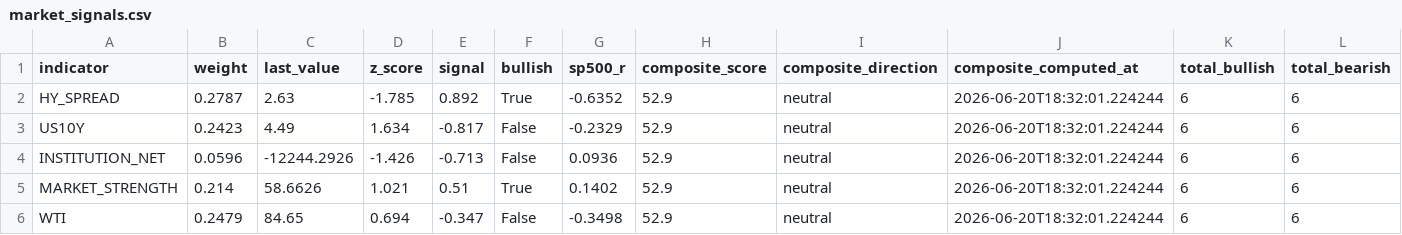
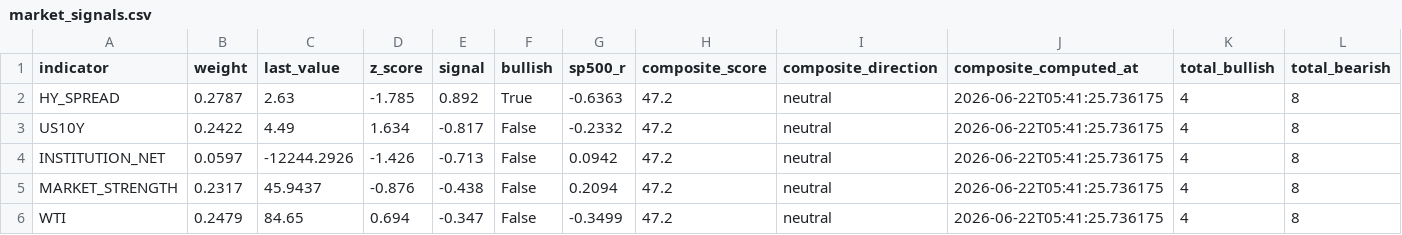
Before and after one commit to HwangatWork/AI-Analyzer, a CSV file: output/market_signals.csv, drawn as a sheet; only a part is shown; the diff covers the shown part only; the diff names each change by its address in the sheet, - before the commit and + after, or states it on an @@ line.

```diff
--- a/output/market_signals.csv
+++ b/output/market_signals.csv
-G2 (sp500_r): -0.6352
+G2 (sp500_r): -0.6363
-H2:H6 (composite_score): 52.9
+H2:H6 (composite_score): 47.2
-J2:J6 (composite_computed_at): 2026-06-20T18:32:01.224244
+J2:J6 (composite_computed_at): 2026-06-22T05:41:25.736175
-K2:K6 (total_bullish): 6
+K2:K6 (total_bullish): 4
-L2:L6 (total_bearish): 6
+L2:L6 (total_bearish): 8
-B3 (weight): 0.2423
+B3 (weight): 0.2422
-G3 (sp500_r): -0.2329
+G3 (sp500_r): -0.2332
-B4 (weight): 0.0596
+B4 (weight): 0.0597
-G4 (sp500_r): 0.0936
+G4 (sp500_r): 0.0942
-B5 (weight): 0.214
+B5 (weight): 0.2317
-C5 (last_value): 58.6626
+C5 (last_value): 45.9437
-D5 (z_score): 1.021
+D5 (z_score): -0.876
-E5 (signal): 0.51
+E5 (signal): -0.438
-F5 (bullish): True
+F5 (bullish): False
-G5 (sp500_r): 0.1402
+G5 (sp500_r): 0.2094
-G6 (sp500_r): -0.3498
+G6 (sp500_r): -0.3499
```
Also changed, not shown: 1 added row, 1 removed row and 37 edited cells elsewhere in this file, output/indicator_ranking.csv, output/stock_analysis.csv, 6 other files.
